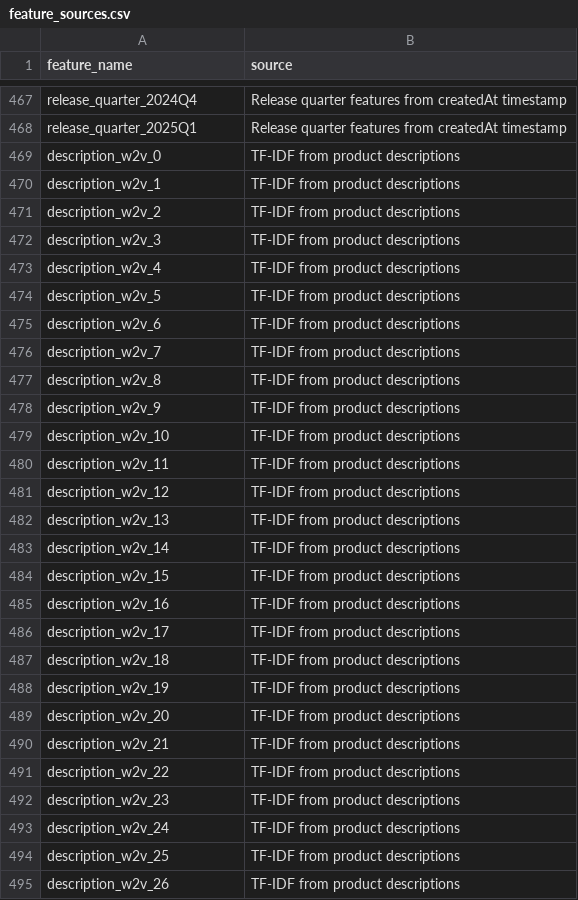
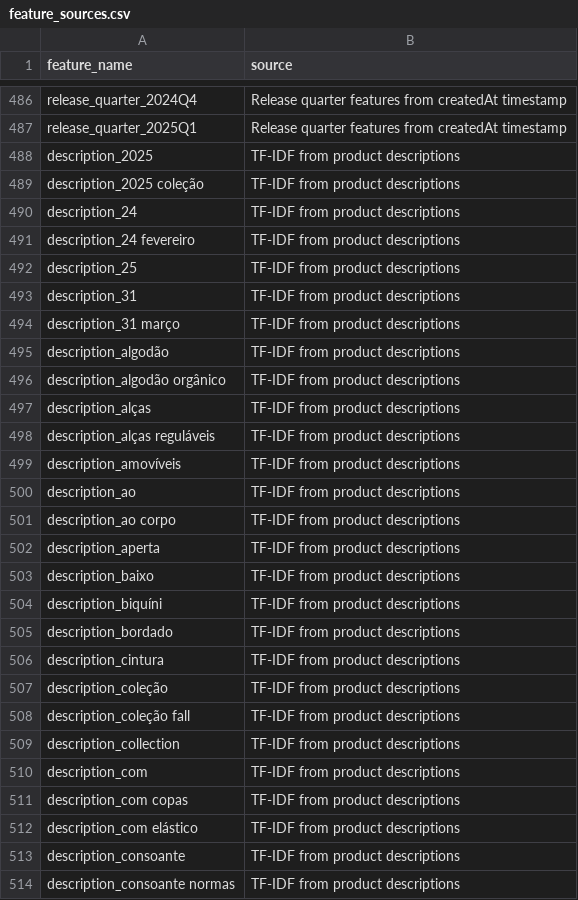
Before and after one commit to MiguelCabralOliveira/NappsRecommenderSystems, a CSV file: results/feature_sources.csv, drawn as a sheet; only a part is shown, gaps mark what is left out; the diff covers the shown part only.

```diff
--- a/results/feature_sources.csv
+++ b/results/feature_sources.csv
@@ -468,28 +487,28 @@ release_quarter_2024Q4,Release quarter features from createdAt timestamp
 release_quarter_2025Q1,Release quarter features from createdAt timestamp
-description_w2v_0,TF-IDF from product descriptions
-description_w2v_1,TF-IDF from product descriptions
-description_w2v_2,TF-IDF from product descriptions
-description_w2v_3,TF-IDF from product descriptions
-description_w2v_4,TF-IDF from product descriptions
-description_w2v_5,TF-IDF from product descriptions
-description_w2v_6,TF-IDF from product descriptions
-description_w2v_7,TF-IDF from product descriptions
-description_w2v_8,TF-IDF from product descriptions
-description_w2v_9,TF-IDF from product descriptions
-description_w2v_10,TF-IDF from product descriptions
-description_w2v_11,TF-IDF from product descriptions
-description_w2v_12,TF-IDF from product descriptions
-description_w2v_13,TF-IDF from product descriptions
-description_w2v_14,TF-IDF from product descriptions
-description_w2v_15,TF-IDF from product descriptions
-description_w2v_16,TF-IDF from product descriptions
-description_w2v_17,TF-IDF from product descriptions
-description_w2v_18,TF-IDF from product descriptions
-description_w2v_19,TF-IDF from product descriptions
-description_w2v_20,TF-IDF from product descriptions
-description_w2v_21,TF-IDF from product descriptions
-description_w2v_22,TF-IDF from product descriptions
-description_w2v_23,TF-IDF from product descriptions
-description_w2v_24,TF-IDF from product descriptions
-description_w2v_25,TF-IDF from product descriptions
-description_w2v_26,TF-IDF from product descriptions
+description_2025,TF-IDF from product descriptions
+description_2025 coleção,TF-IDF from product descriptions
+description_24,TF-IDF from product descriptions
+description_24 fevereiro,TF-IDF from product descriptions
+description_25,TF-IDF from product descriptions
+description_31,TF-IDF from product descriptions
+description_31 março,TF-IDF from product descriptions
+description_algodão,TF-IDF from product descriptions
+description_algodão orgânico,TF-IDF from product descriptions
+description_alças,TF-IDF from product descriptions
+description_alças reguláveis,TF-IDF from product descriptions
+description_amovíveis,TF-IDF from product descriptions
+description_ao,TF-IDF from product descriptions
+description_ao corpo,TF-IDF from product descriptions
+description_aperta,TF-IDF from product descriptions
+description_baixo,TF-IDF from product descriptions
+description_biquíni,TF-IDF from product descriptions
+description_bordado,TF-IDF from product descriptions
+description_cintura,TF-IDF from product descriptions
+description_coleção,TF-IDF from product descriptions
+description_coleção fall,TF-IDF from product descriptions
+description_collection,TF-IDF from product descriptions
+description_com,TF-IDF from product descriptions
+description_com copas,TF-IDF from product descriptions
+description_com elástico,TF-IDF from product descriptions
+description_consoante,TF-IDF from product descriptions
+description_consoante normas,TF-IDF from product descriptions
```
Also changed, not shown: 19 added rows and 73 edited cells elsewhere in this file, results/sample_after_created_at.csv, results/sample_after_product_type.csv, 39 other files.
